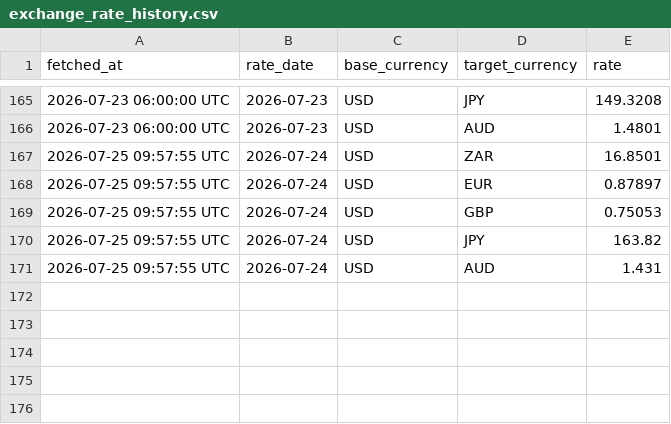
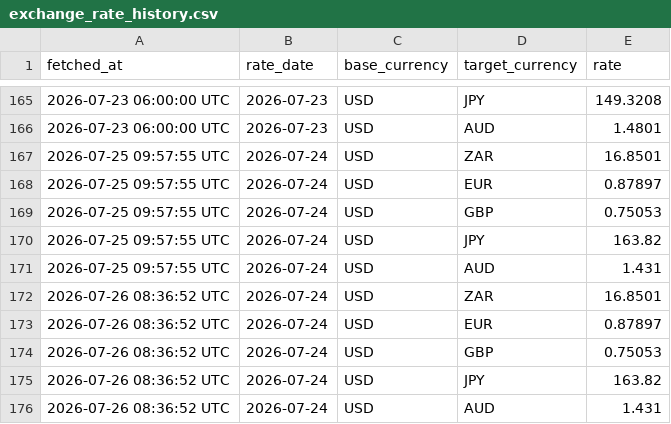
Before and after one commit to malehlohonolomaleka/currency-exchange-tracker, a CSV file: exchange_rate_history.csv, drawn as a sheet; only a part is shown, gaps mark what is left out.

```diff
--- a/exchange_rate_history.csv
+++ b/exchange_rate_history.csv
@@ -171 +171,6 @@ fetched_at,rate_date,base_currency,target_currency,rate
 2026-07-25 09:57:55 UTC,2026-07-24,USD,AUD,1.431
+2026-07-26 08:36:52 UTC,2026-07-24,USD,ZAR,16.8501
+2026-07-26 08:36:52 UTC,2026-07-24,USD,EUR,0.87897
+2026-07-26 08:36:52 UTC,2026-07-24,USD,GBP,0.75053
+2026-07-26 08:36:52 UTC,2026-07-24,USD,JPY,163.82
+2026-07-26 08:36:52 UTC,2026-07-24,USD,AUD,1.431
```
